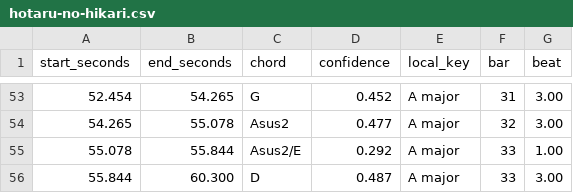
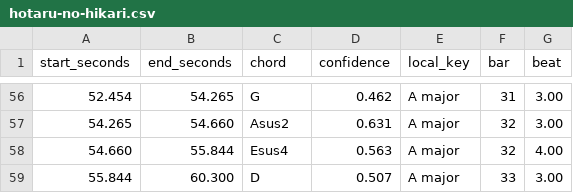
Before and after one commit to Legedith/Sgchords, a CSV file: benchmarks/timelines/hotaru-no-hikari.csv, drawn as a sheet; only a part is shown, gaps mark what is left out; the diff covers the shown part only.

```diff
--- a/benchmarks/timelines/hotaru-no-hikari.csv
+++ b/benchmarks/timelines/hotaru-no-hikari.csv
@@ -53,4 +56,4 @@ start_seconds,end_seconds,chord,confidence,local_key,bar,beat
-52.454,54.265,G,0.452,A major,31,3.00
-54.265,55.078,Asus2,0.477,A major,32,3.00
-55.078,55.844,Asus2/E,0.292,A major,33,1.00
-55.844,60.300,D,0.487,A major,33,3.00
+52.454,54.265,G,0.462,A major,31,3.00
+54.265,54.660,Asus2,0.631,A major,32,3.00
+54.660,55.844,Esus4,0.563,A major,32,4.00
+55.844,60.300,D,0.507,A major,33,3.00
```
Also changed, not shown: 3 added rows and 57 edited cells elsewhere in this file, benchmarks/timelines/c-major-i-iv-v-i-i-v-i.csv, benchmarks/timelines/c-major-i-iv-v-i.csv, 10 other files.
